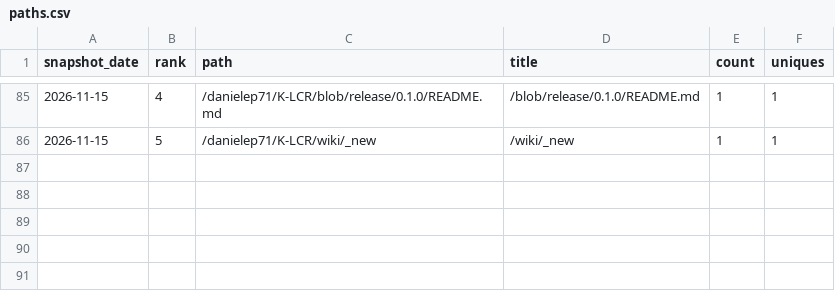
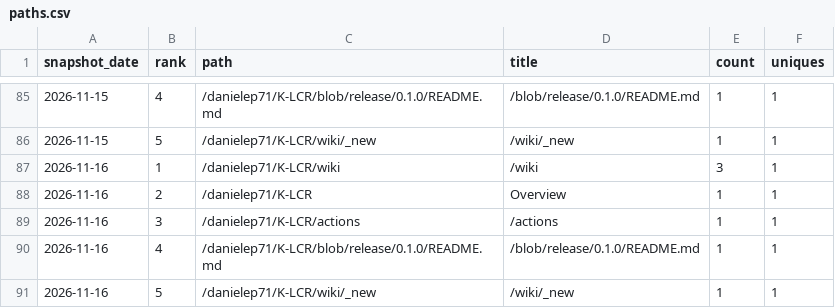
Before and after one commit to danielep71/K-LCR, a CSV file: data/paths.csv, drawn as a sheet; only a part is shown, gaps mark what is left out.

```diff
--- a/data/paths.csv
+++ b/data/paths.csv
@@ -86 +86,6 @@ snapshot_date,rank,path,title,count,uniques
 2026-11-15,5,/danielep71/K-LCR/wiki/_new,/wiki/_new,1,1
+2026-11-16,1,/danielep71/K-LCR/wiki,/wiki,3,1
+2026-11-16,2,/danielep71/K-LCR,Overview,1,1
+2026-11-16,3,/danielep71/K-LCR/actions,/actions,1,1
+2026-11-16,4,/danielep71/K-LCR/blob/release/0.1.0/README.md,/blob/release/0.1.0/README.md,1,1
+2026-11-16,5,/danielep71/K-LCR/wiki/_new,/wiki/_new,1,1
```
Also changed, not shown: data/daily.csv, data/referrers.csv, 1 other file.
